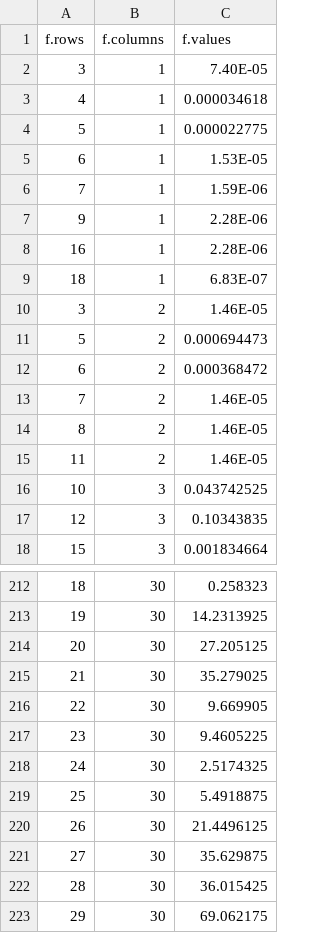
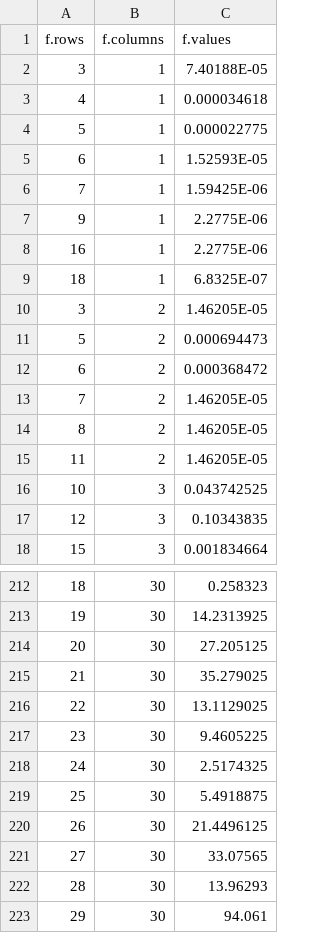
Before and after one commit to sjppedro/ENA_analysis_to_Ecopath, a CSV file: flows.f.respCVs.zoo.csv, drawn as a sheet; only a part is shown, gaps mark what is left out; the diff covers the shown part only.

```diff
--- a/flows.f.respCVs.zoo.csv
+++ b/flows.f.respCVs.zoo.csv
@@ -1,16 +1,16 @@
 f.rows,f.columns,f.values
-3,1,7.40E-05
+3,1,7.40188E-05
 4,1,0.000034618
 5,1,0.000022775
-6,1,1.53E-05
-7,1,1.59E-06
-9,1,2.28E-06
-16,1,2.28E-06
-18,1,6.83E-07
-3,2,1.46E-05
+6,1,1.52593E-05
+7,1,1.59425E-06
+9,1,2.2775E-06
+16,1,2.2775E-06
+18,1,6.8325E-07
+3,2,1.46205E-05
 5,2,0.000694473
 6,2,0.000368472
-7,2,1.46E-05
-8,2,1.46E-05
-11,2,1.46E-05
+7,2,1.46205E-05
+8,2,1.46205E-05
+11,2,1.46205E-05
 10,3,0.043742525
@@ -215,3 +215,3 @@ f.rows,f.columns,f.values
 21,30,35.279025
-22,30,9.669905
+22,30,13.1129025
 23,30,9.4605225
@@ -220,4 +220,4 @@ f.rows,f.columns,f.values
 26,30,21.4496125
-27,30,35.629875
-28,30,36.015425
-29,30,69.062175
+27,30,33.07565
+28,30,13.96293
+29,30,94.061
```
Also changed, not shown: 5 edited cells elsewhere in this file, respiration.r.zoo.csv, 3 other files.
